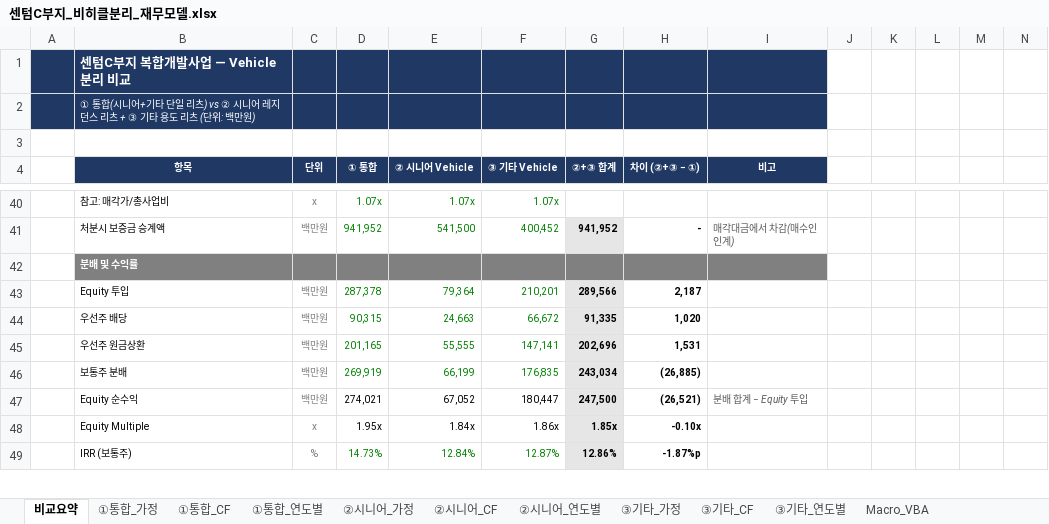
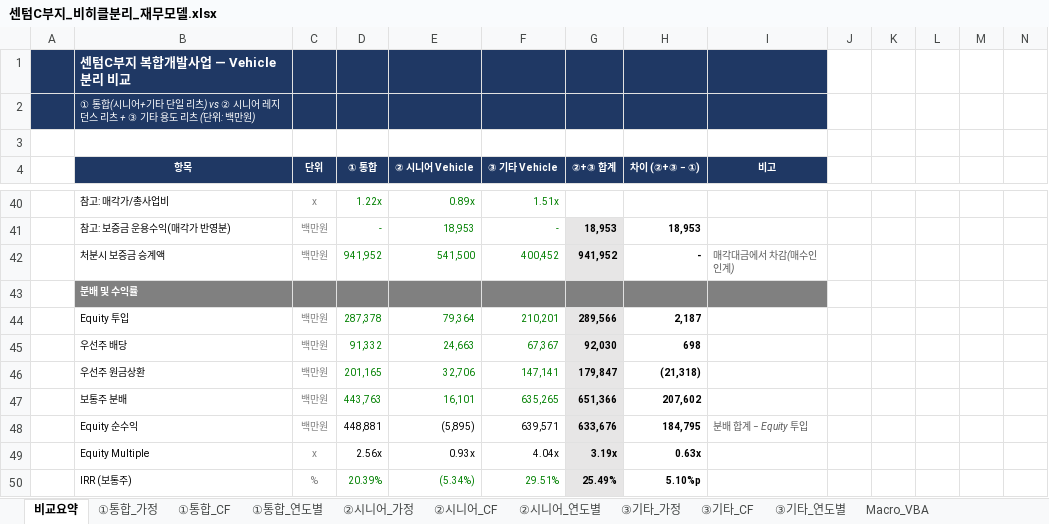
Before and after one commit to ukyung8822/test1, an Excel workbook: 센텀C부지_비히클분리_재무모델.xlsx, sheet 비교요약, drawn as a sheet; only a part is shown, gaps mark what is left out; values as stored, in another font and other column widths than the file's, no borders; addresses are those after the commit; rows hold the shown columns only; the diff covers the shown part only; the diff names each change by its address in the sheet, - before the commit and + after, or states it on an @@ line.

```diff
--- a/센텀C부지_비히클분리_재무모델.xlsx (sheet 비교요약)
+++ b/센텀C부지_비히클분리_재무모델.xlsx (sheet 비교요약)
-D40 (① 통합): 1.07x
+D40 (① 통합): 1.22x
-E40 (② 시니어 Vehicle): 1.07x
+E40 (② 시니어 Vehicle): 0.89x
-F40 (③ 기타 Vehicle): 1.07x
+F40 (③ 기타 Vehicle): 1.51x
+row 41:  | 참고: 보증금 운용수익(매각가 반영분) | 백만원 | - | 18,953 | - | 18,953 | 18,953
-D45 (① 통합): 90,315
+D45 (① 통합): 91,332
-F45 (③ 기타 Vehicle): 66,672
+F45 (③ 기타 Vehicle): 67,367
-G45 (②+③ 합계): 91,335
+G45 (②+③ 합계): 92,030
-H45 (차이 (②+③ − ①)): 1,020
+H45 (차이 (②+③ − ①)): 698
-E46 (② 시니어 Vehicle): 55,555
+E46 (② 시니어 Vehicle): 32,706
-G46 (②+③ 합계): 202,696
+G46 (②+③ 합계): 179,847
-H46 (차이 (②+③ − ①)): 1,531
+H46 (차이 (②+③ − ①)): (21,318)
-D47 (① 통합): 269,919
+D47 (① 통합): 443,763
-E47 (② 시니어 Vehicle): 66,199
+E47 (② 시니어 Vehicle): 16,101
-F47 (③ 기타 Vehicle): 176,835
+F47 (③ 기타 Vehicle): 635,265
-G47 (②+③ 합계): 243,034
+G47 (②+③ 합계): 651,366
-H47 (차이 (②+③ − ①)): (26,885)
+H47 (차이 (②+③ − ①)): 207,602
-D48 (① 통합): 274,021
+D48 (① 통합): 448,881
-E48 (② 시니어 Vehicle): 67,052
+E48 (② 시니어 Vehicle): (5,895)
-F48 (③ 기타 Vehicle): 180,447
+F48 (③ 기타 Vehicle): 639,571
-G48 (②+③ 합계): 247,500
+G48 (②+③ 합계): 633,676
-H48 (차이 (②+③ − ①)): (26,521)
+H48 (차이 (②+③ − ①)): 184,795
-D49 (① 통합): 1.95x
+D49 (① 통합): 2.56x
-E49 (② 시니어 Vehicle): 1.84x
+E49 (② 시니어 Vehicle): 0.93x
-F49 (③ 기타 Vehicle): 1.86x
+F49 (③ 기타 Vehicle): 4.04x
-G49 (②+③ 합계): 1.85x
+G49 (②+③ 합계): 3.19x
-H49 (차이 (②+③ − ①)): -0.10x
+H49 (차이 (②+③ − ①)): 0.63x
-D50 (① 통합): 14.73%
+D50 (① 통합): 20.39%
-E50 (② 시니어 Vehicle): 12.84%
+E50 (② 시니어 Vehicle): (5.34%)
-F50 (③ 기타 Vehicle): 12.87%
+F50 (③ 기타 Vehicle): 29.51%
-G50 (②+③ 합계): 12.86%
+G50 (②+③ 합계): 25.49%
-H50 (차이 (②+③ − ①)): -1.87%p
+H50 (차이 (②+③ − ①)): 5.10%p
```
Also changed, not shown: 167 edited cells elsewhere in this sheet, sheet ③기타_CF, sheet ①통합_CF, sheet ②시니어_CF, sheet ①통합_연도별, sheet ③기타_연도별, sheet ①통합_가정, 3 more sheets, formulas that keep their value.
